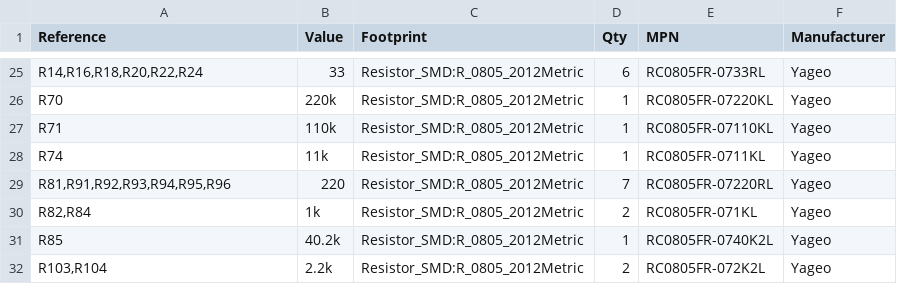
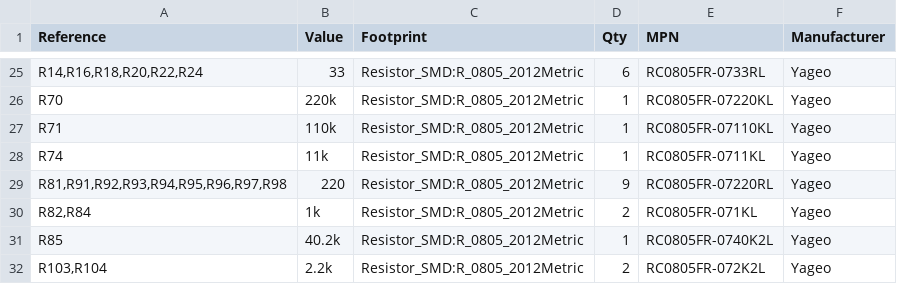
Before and after one commit to MukeshSethy/micromouse-runner, a CSV file: pcb/JLCPCB_2layers_simplified/xiao_linefollower/design/BOM.csv, drawn as a sheet; only a part is shown, gaps mark what is left out; the diff covers the shown part only.

```diff
--- a/pcb/JLCPCB_2layers_simplified/xiao_linefollower/design/BOM.csv
+++ b/pcb/JLCPCB_2layers_simplified/xiao_linefollower/design/BOM.csv
@@ -28,3 +28,3 @@ R71,110k,Resistor_SMD:R_0805_2012Metric,1,RC0805FR-07110KL,Yageo
 R74,11k,Resistor_SMD:R_0805_2012Metric,1,RC0805FR-0711KL,Yageo
-"R81,R91,R92,R93,R94,R95,R96",220,Resistor_SMD:R_0805_2012Metric,7,RC0805FR-07220RL,Yageo
+"R81,R91,R92,R93,R94,R95,R96,R97,R98",220,Resistor_SMD:R_0805_2012Metric,9,RC0805FR-07220RL,Yageo
 "R82,R84",1k,Resistor_SMD:R_0805_2012Metric,2,RC0805FR-071KL,Yageo
```
Also changed, not shown: 2 added rows and 6 edited cells elsewhere in this file, 13 other files.
